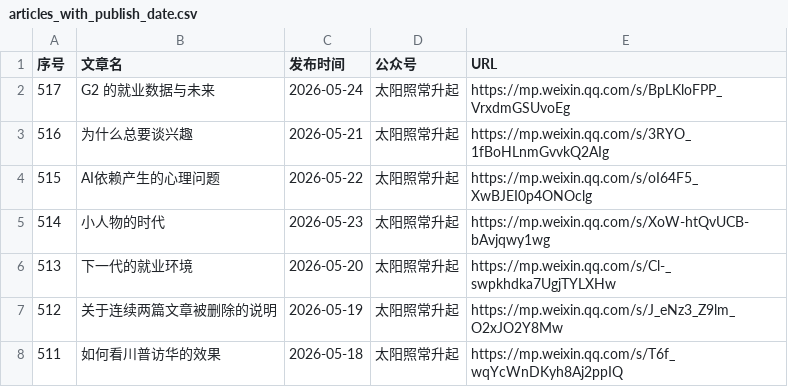
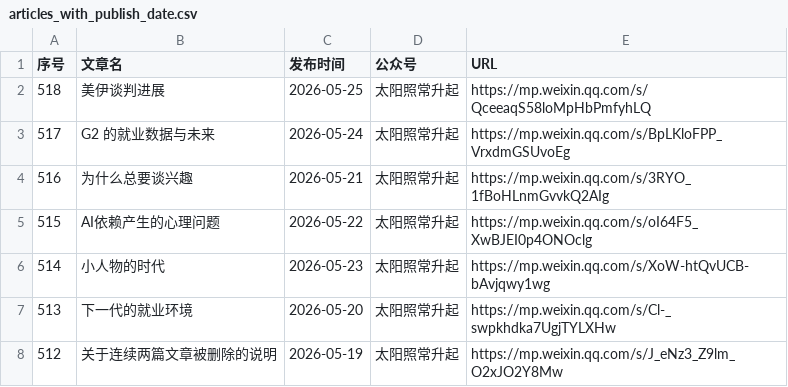
Before and after one commit to 531014023/Backup-of-articles-from-the-The-Sun-Also-Rises-WeChat-official-account, a CSV file: articles_with_publish_date.csv, drawn as a sheet; only a part is shown; the shorter side is filled out with more unchanged rows.

Commit message:
feat: 添加微信文章 2026-05-25 美伊谈判进展

```diff
--- a/articles_with_publish_date.csv
+++ b/articles_with_publish_date.csv
@@ -1,2 +1,3 @@
 序号,文章名,发布时间,公众号,URL
+518,美伊谈判进展,2026-05-25,太阳照常升起,https://mp.weixin.qq.com/s/QceeaqS58loMpHbPmfyhLQ
 517,G2 的就业数据与未来,2026-05-24,太阳照常升起,https://mp.weixin.qq.com/s/BpLKloFPP_VrxdmGSUvoEg
```
Also changed, not shown: 3 other files.
